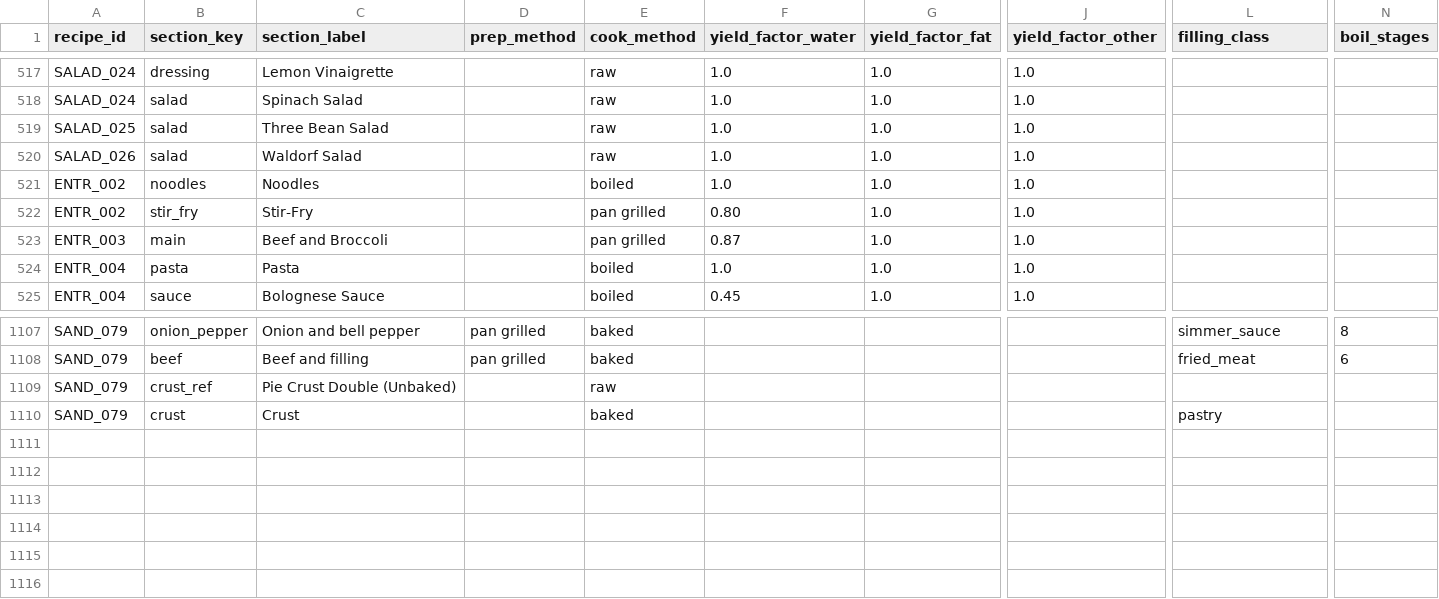
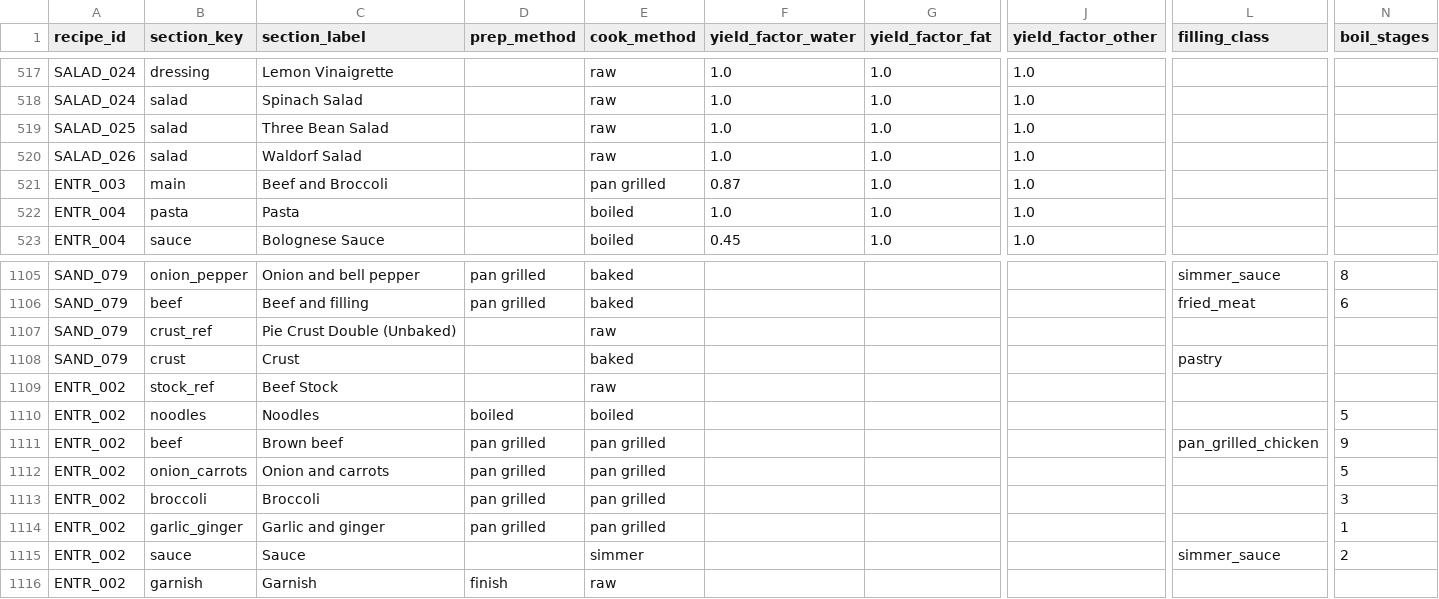
Before and after one commit to tlgeorgemailcom/daily-plate, a CSV file: recipes_v3/data/recipe_sections.csv, drawn as a sheet; only a part is shown, gaps mark what is left out; removed rows and columns are numbered as before the commit, all else as after; rows hold the shown columns only; the diff names each change by its address in the sheet, - before the commit and + after, or states it on an @@ line.

Commit message:
Convert ENTR_002 to section physics

```diff
--- a/recipes_v3/data/recipe_sections.csv
+++ b/recipes_v3/data/recipe_sections.csv
-row 521: ENTR_002 | noodles | Noodles |  | boiled | 1.0 | 1.0 | 1.0
-row 522: ENTR_002 | stir_fry | Stir-Fry |  | pan grilled | 0.80 | 1.0 | 1.0
+row 1109: ENTR_002 | stock_ref | Beef Stock |  | raw
+row 1110: ENTR_002 | noodles | Noodles | boiled | boiled |  |  |  |  | 5
+row 1111: ENTR_002 | beef | Brown beef | pan grilled | pan grilled |  |  |  | pan_grilled_chicken | 9
+row 1112: ENTR_002 | onion_carrots | Onion and carrots | pan grilled | pan grilled |  |  |  |  | 5
+row 1113: ENTR_002 | broccoli | Broccoli | pan grilled | pan grilled |  |  |  |  | 3
+row 1114: ENTR_002 | garlic_ginger | Garlic and ginger | pan grilled | pan grilled |  |  |  |  | 1
+row 1115: ENTR_002 | sauce | Sauce |  | simmer |  |  |  | simmer_sauce | 2
+row 1116: ENTR_002 | garnish | Garnish | finish | raw
```
Also changed, not shown: recipes_v3/data/recipe_ingredients.csv, recipes_v3/data/recipe_instructions.csv, 2 other files.
